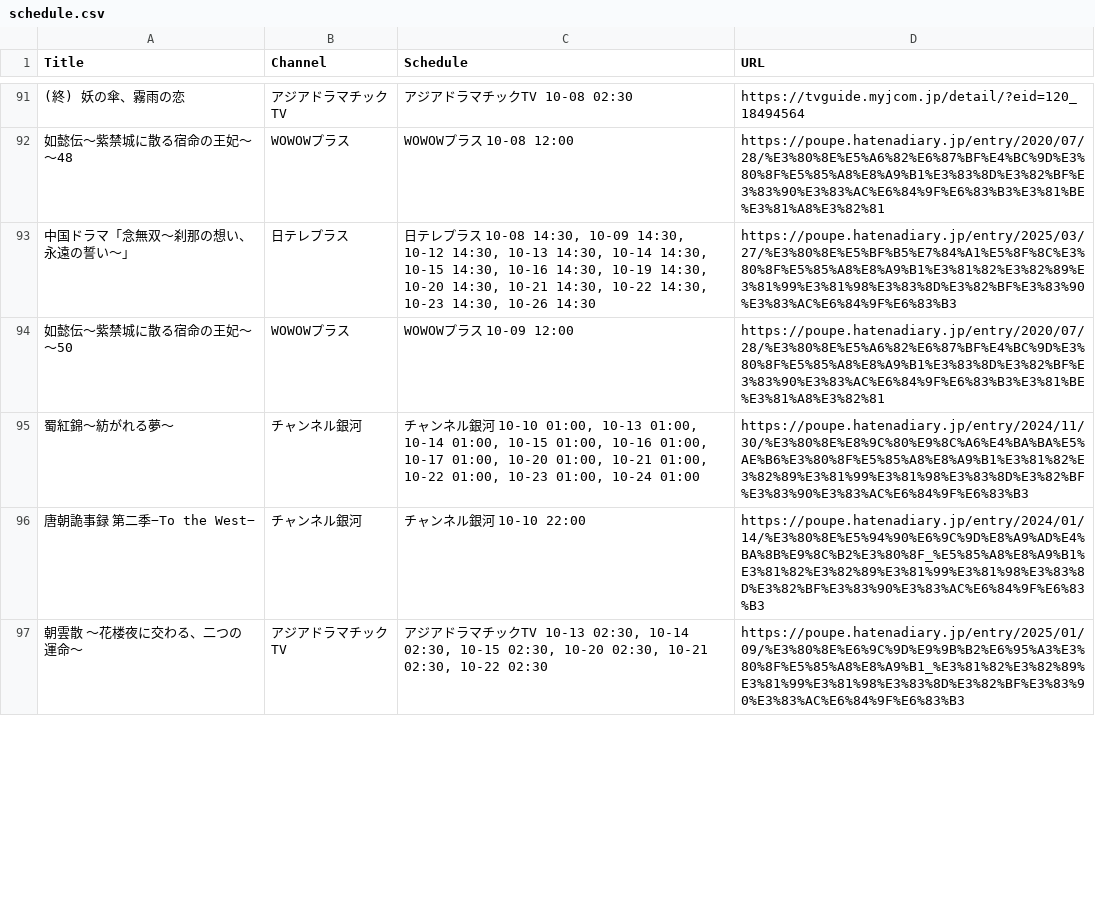
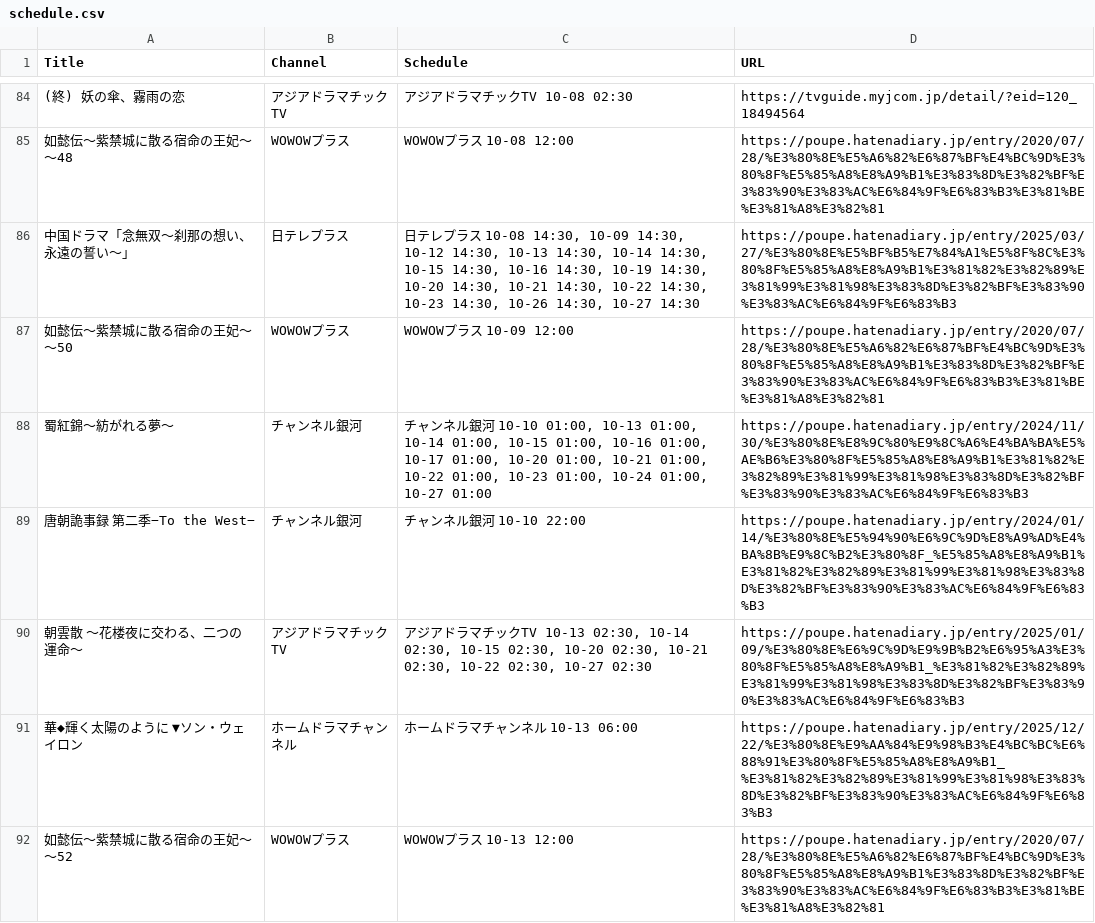
Before and after one commit to huazishanben7-afk/china-drama-app, a CSV file: public/data/schedule.csv, drawn as a sheet; only a part is shown, gaps mark what is left out; the diff covers the shown part only.

```diff
--- a/public/data/schedule.csv
+++ b/public/data/schedule.csv
@@ -92,6 +85,8 @@
 "如懿伝〜紫禁城に散る宿命の王妃〜〜48","WOWOWプラス","WOWOWプラス 10-08 12:00","https://poupe.hatenadiary.jp/entry/2020/07/28/%E3%80%8E%E5%A6%82%E6%87%BF%E4%BC%9D%E3%80%8F%E5%85%A8%E8%A9%B1%E3%83%8D%E3%82%BF%E3%83%90%E3%83%AC%E6%84%9F%E6%83%B3%E3%81%BE%E3%81%A8%E3%82%81"
-"中国ドラマ「念無双〜刹那の想い、永遠の誓い〜」","日テレプラス","日テレプラス 10-08 14:30, 10-09 14:30, 10-12 14:30, 10-13 14:30, 10-14 14:30, 10-15 14:30, 10-16 14:30, 10-19 14:30, 10-20 14:30, 10-21 14:30, 10-22 14:30, 10-23 14:30, 10-26 14:30","https://poupe.hatenadiary.jp/entry/2025/03/27/%E3%80%8E%E5%BF%B5%E7%84%A1%E5%8F%8C%E3%80%8F%E5%85%A8%E8%A9%B1%E3%81%82%E3%82%89%E3%81%99%E3%81%98%E3%83%8D%E3%82%BF%E3%83%90%E3%83%AC%E6%84%9F%E6%83%B3"
+"中国ドラマ「念無双〜刹那の想い、永遠の誓い〜」","日テレプラス","日テレプラス 10-08 14:30, 10-09 14:30, 10-12 14:30, 10-13 14:30, 10-14 14:30, 10-15 14:30, 10-16 14:30, 10-19 14:30, 10-20 14:30, 10-21 14:30, 10-22 14:30, 10-23 14:30, 10-26 14:30, 10-27 14:30","https://poupe.hatenadiary.jp/entry/2025/03/27/%E3%80%8E%E5%BF%B5%E7%84%A1%E5%8F%8C%E3%80%8F%E5%85%A8%E8%A9%B1%E3%81%82%E3%82%89%E3%81%99%E3%81%98%E3%83%8D%E3%82%BF%E3%83%90%E3%83%AC%E6%84%9F%E6%83%B3"
 "如懿伝〜紫禁城に散る宿命の王妃〜〜50","WOWOWプラス","WOWOWプラス 10-09 12:00","https://poupe.hatenadiary.jp/entry/2020/07/28/%E3%80%8E%E5%A6%82%E6%87%BF%E4%BC%9D%E3%80%8F%E5%85%A8%E8%A9%B1%E3%83%8D%E3%82%BF%E3%83%90%E3%83%AC%E6%84%9F%E6%83%B3%E3%81%BE%E3%81%A8%E3%82%81"
-"蜀紅錦〜紡がれる夢〜","チャンネル銀河","チャンネル銀河 10-10 01:00, 10-13 01:00, 10-14 01:00, 10-15 01:00, 10-16 01:00, 10-17 01:00, 10-20 01:00, 10-21 01:00, 10-22 01:00, 10-23 01:00, 10-24 01:00","https://poupe.hatenadiary.jp/entry/2024/11/30/%E3%80%8E%E8%9C%80%E9%8C%A6%E4%BA%BA%E5%AE%B6%E3%80%8F%E5%85%A8%E8%A9%B1%E3%81%82%E3%82%89%E3%81%99%E3%81%98%E3%83%8D%E3%82%BF%E3%83%90%E3%83%AC%E6%84%9F%E6%83%B3"
+"蜀紅錦〜紡がれる夢〜","チャンネル銀河","チャンネル銀河 10-10 01:00, 10-13 01:00, 10-14 01:00, 10-15 01:00, 10-16 01:00, 10-17 01:00, 10-20 01:00, 10-21 01:00, 10-22 01:00, 10-23 01:00, 10-24 01:00, 10-27 01:00","https://poupe.hatenadiary.jp/entry/2024/11/30/%E3%80%8E%E8%9C%80%E9%8C%A6%E4%BA%BA%E5%AE%B6%E3%80%8F%E5%85%A8%E8%A9%B1%E3%81%82%E3%82%89%E3%81%99%E3%81%98%E3%83%8D%E3%82%BF%E3%83%90%E3%83%AC%E6%84%9F%E6%83%B3"
 "唐朝詭事録 第二季−To the West−","チャンネル銀河","チャンネル銀河 10-10 22:00","https://poupe.hatenadiary.jp/entry/2024/01/14/%E3%80%8E%E5%94%90%E6%9C%9D%E8%A9%AD%E4%BA%8B%E9%8C%B2%E3%80%8F_%E5%85%A8%E8%A9%B1%E3%81%82%E3%82%89%E3%81%99%E3%81%98%E3%83%8D%E3%82%BF%E3%83%90%E3%83%AC%E6%84%9F%E6%83%B3"
-"朝雲散 〜花楼夜に交わる、二つの運命〜","アジアドラマチックTV","アジアドラマチックTV 10-13 02:30, 10-14 02:30, 10-15 02:30, 10-20 02:30, 10-21 02:30, 10-22 02:30","https://poupe.hatenadiary.jp/entry/2025/01/09/%E3%80%8E%E6%9C%9D%E9%9B%B2%E6%95%A3%E3%80%8F%E5%85%A8%E8%A9%B1_%E3%81%82%E3%82%89%E3%81%99%E3%81%98%E3%83%8D%E3%82%BF%E3%83%90%E3%83%AC%E6%84%9F%E6%83%B3"
+"朝雲散 〜花楼夜に交わる、二つの運命〜","アジアドラマチックTV","アジアドラマチックTV 10-13 02:30, 10-14 02:30, 10-15 02:30, 10-20 02:30, 10-21 02:30, 10-22 02:30, 10-27 02:30","https://poupe.hatenadiary.jp/entry/2025/01/09/%E3%80%8E%E6%9C%9D%E9%9B%B2%E6%95%A3%E3%80%8F%E5%85%A8%E8%A9%B1_%E3%81%82%E3%82%89%E3%81%99%E3%81%98%E3%83%8D%E3%82%BF%E3%83%90%E3%83%AC%E6%84%9F%E6%83%B3"
+"華◆輝く太陽のように　▼ソン・ウェイロン","ホームドラマチャンネル","ホームドラマチャンネル 10-13 06:00","https://poupe.hatenadiary.jp/entry/2025/12/22/%E3%80%8E%E9%AA%84%E9%98%B3%E4%BC%BC%E6%88%91%E3%80%8F%E5%85%A8%E8%A9%B1_%E3%81%82%E3%82%89%E3%81%99%E3%81%98%E3%83%8D%E3%82%BF%E3%83%90%E3%83%AC%E6%84%9F%E6%83%B3"
+"如懿伝〜紫禁城に散る宿命の王妃〜〜52","WOWOWプラス","WOWOWプラス 10-13 12:00","https://poupe.hatenadiary.jp/entry/2020/07/28/%E3%80%8E%E5%A6%82%E6%87%BF%E4%BC%9D%E3%80%8F%E5%85%A8%E8%A9%B1%E3%83%8D%E3%82%BF%E3%83%90%E3%83%AC%E6%84%9F%E6%83%B3%E3%81%BE%E3%81%A8%E3%82%81"
```
Also changed, not shown: 4 added rows, 11 removed rows and 16 edited cells elsewhere in this file, 1 other file.
